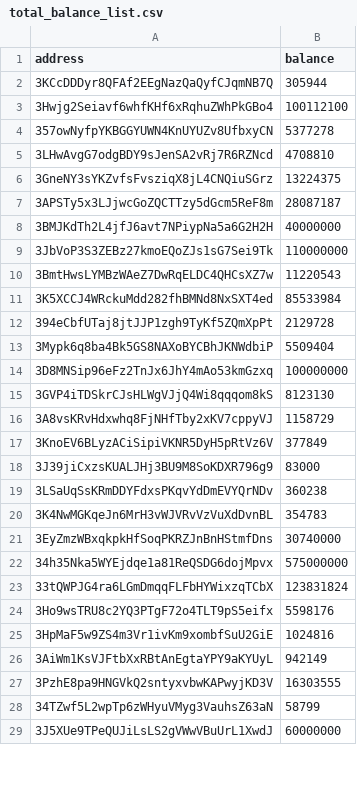
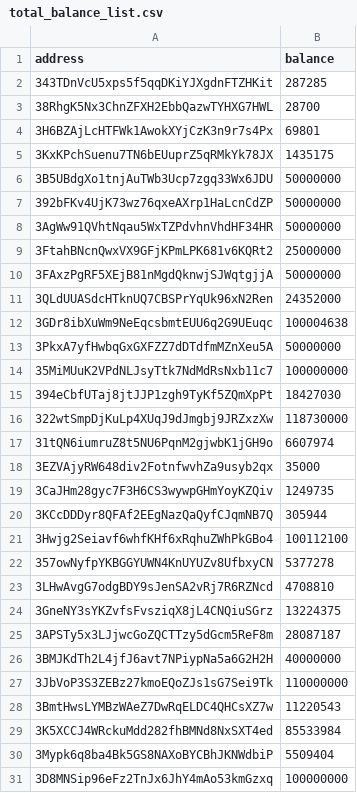
Before and after one commit to salimcansatici/libreAudit, a CSV file: datas/total_balance_list.csv, drawn as a sheet; only a part is shown; the shorter side is filled out with more unchanged rows; removed rows and columns are numbered as before the commit, all else as after; the diff covers the shown part only; the diff names each change by its address in the sheet, - before the commit and + after, or states it on an @@ line.

```diff
--- a/datas/total_balance_list.csv
+++ b/datas/total_balance_list.csv
+row 2: 343TDnVcU5xps5f5qqDKiYJXgdnFTZHKit | 287285
+row 3: 38RhgK5Nx3ChnZFXH2EbbQazwTYHXG7HWL | 28700
+row 4: 3H6BZAjLcHTFWk1AwokXYjCzK3n9r7s4Px | 69801
+row 5: 3KxKPchSuenu7TN6bEUuprZ5qRMkYk78JX | 1435175
+row 6: 3B5UBdgXo1tnjAuTWb3Ucp7zgq33Wx6JDU | 50000000
+row 7: 392bFKv4UjK73wz76qxeAXrp1HaLcnCdZP | 50000000
+row 8: 3AgWw91QVhtNqau5WxTZPdvhnVhdHF34HR | 50000000
+row 9: 3FtahBNcnQwxVX9GFjKPmLPK681v6KQRt2 | 25000000
+row 10: 3FAxzPgRF5XEjB81nMgdQknwjSJWqtgjjA | 50000000
+row 11: 3QLdUUASdcHTknUQ7CBSPrYqUk96xN2Ren | 24352000
+row 12: 3GDr8ibXuWm9NeEqcsbmtEUU6q2G9UEuqc | 100004638
+row 13: 3PkxA7yfHwbqGxGXFZZ7dDTdfmMZnXeu5A | 50000000
+row 14: 35MiMUuK2VPdNLJsyTtk7NdMdRsNxb11c7 | 100000000
+row 15: 394eCbfUTaj8jtJJP1zgh9TyKf5ZQmXpPt | 18427030
+row 16: 322wtSmpDjKuLp4XUqJ9dJmgbj9JRZxzXw | 118730000
+row 17: 31tQN6iumruZ8t5NU6PqnM2gjwbK1jGH9o | 6607974
+row 18: 3EZVAjyRW648div2FotnfwvhZa9usyb2qx | 35000
+row 19: 3CaJHm28gyc7F3H6CS3wywpGHmYoyKZQiv | 1249735
-row 12: 394eCbfUTaj8jtJJP1zgh9TyKf5ZQmXpPt | 2129728
```
Also changed, not shown: 4 removed rows and 1 edited cell elsewhere in this file, 1 other file.
